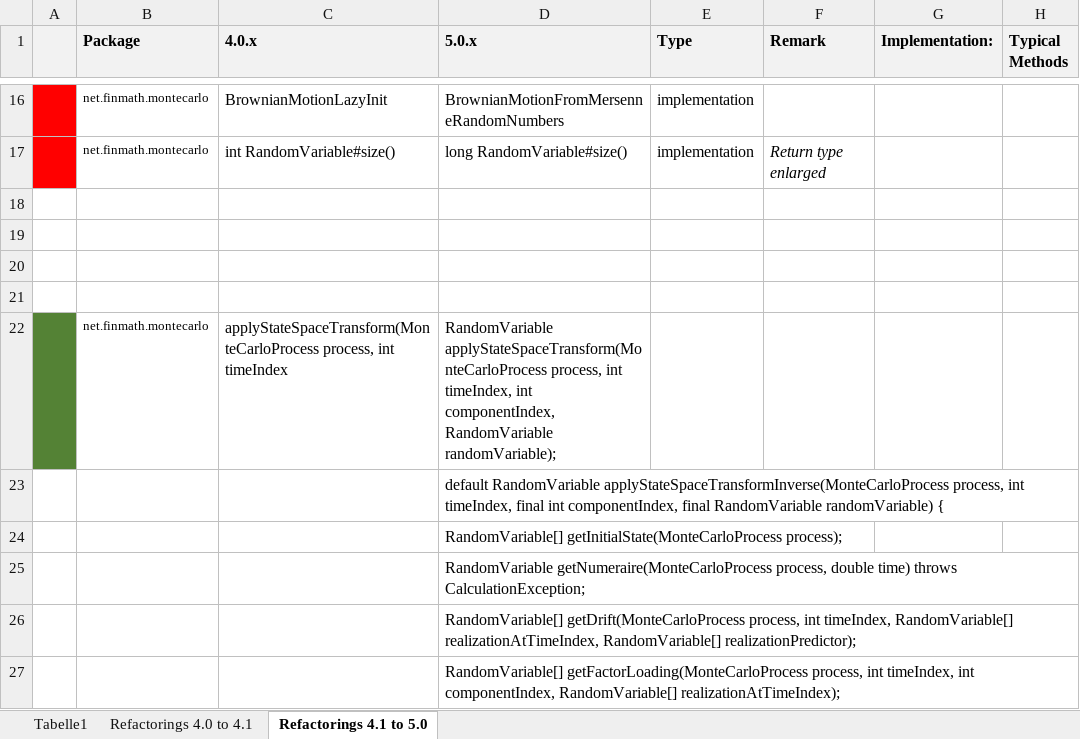
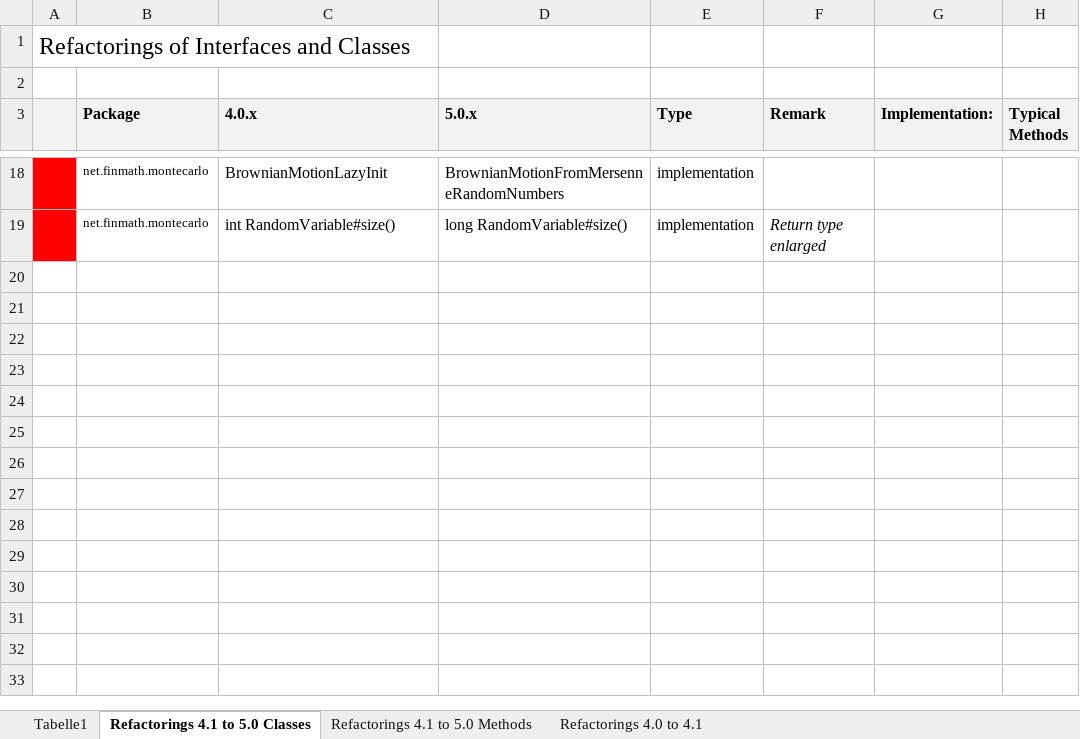
Before and after one commit to finmath/finmath-lib, an Excel workbook: docs/refactoring-4.1.x-to-5.0.0/Refactorings 4.1.x to 5.0.0.xlsx, sheet Refactorings 4.1 to 5.0 Classes, drawn as a sheet; only a part is shown, gaps mark what is left out; values as stored, in another font and other column widths than the file's, no borders; removed rows and columns are numbered as before the commit, all else as after; the diff names each change by its address in the sheet, - before the commit and + after, or states it on an @@ line.

```diff
--- a/docs/refactoring-4.1.x-to-5.0.0/Refactorings 4.1.x to 5.0.0.xlsx (sheet Refactorings 4.1 to 5.0 Classes)
+++ b/docs/refactoring-4.1.x-to-5.0.0/Refactorings 4.1.x to 5.0.0.xlsx (sheet Refactorings 4.1 to 5.0 Classes)
-sheet tab: Refactorings 4.1 to 5.0
+sheet tab: Refactorings 4.1 to 5.0 Classes
+sheet tab: Refactorings 4.1 to 5.0 Methods
@@ sheet tab order changed: Tabelle1 | Refactorings 4.1 to 5.0 Classes | Refactorings 4.1 to 5.0 Methods | Refactorings 4.0 to 4.1 @@
+row 1: Refactorings of Interfaces and Classes
+row 2: (empty)
-row 18: (empty)
-row 19: (empty)
-row 20: (empty)
-row 21: (empty)
-row 22:  | net.finmath.montecarlo | applyStateSpaceTransform(MonteCarloProcess process, int timeIndex | RandomVariable applyStateSpaceTransform(MonteCarloProcess process, int timeIndex, int componentIndex, RandomVariable randomVariable);
-row 23:  |  |  | default RandomVariable applyStateSpaceTransformInverse(MonteCarloProcess process, int timeIndex, final int componentIndex, final RandomVariable randomVariable) {
-row 24:  |  |  | RandomVariable[] getInitialState(MonteCarloProcess process);
-row 25:  |  |  | RandomVariable getNumeraire(MonteCarloProcess process, double time) throws CalculationException;
-row 26:  |  |  | RandomVariable[] getDrift(MonteCarloProcess process, int timeIndex, RandomVariable[] realizationAtTimeIndex, RandomVariable[] realizationPredictor);
-row 27:  |  |  | RandomVariable[] getFactorLoading(MonteCarloProcess process, int timeIndex, int componentIndex, RandomVariable[] realizationAtTimeIndex);
```
Also changed, not shown: sheet Refactorings 4.0 to 4.1, docs/Model and Product Interfaces.xlsx.
